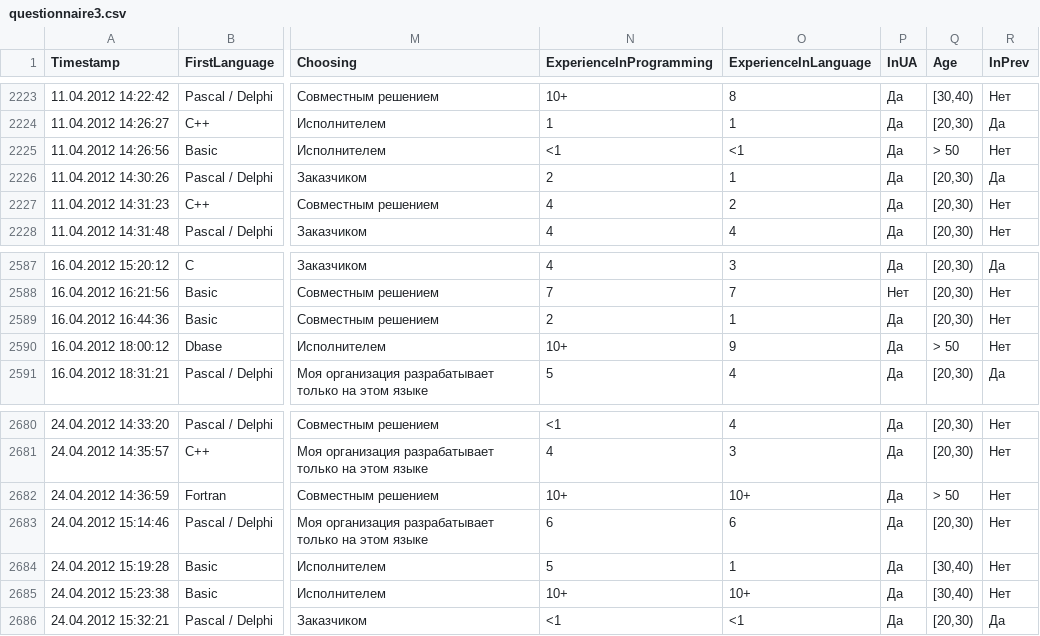
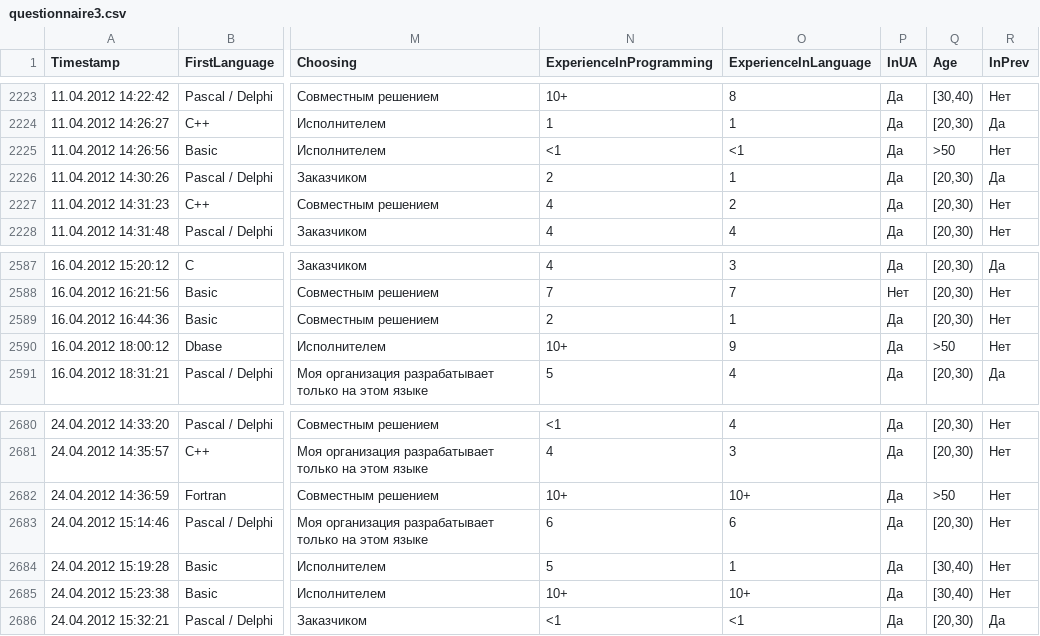
Before and after one commit to rssh/dou_pl_questionare, a CSV file: 2012_05/questionnaire3.csv, drawn as a sheet; only a part is shown, gaps mark what is left out; the diff covers the shown part only; the diff names each change by its address in the sheet, - before the commit and + after, or states it on an @@ line.

```diff
--- a/2012_05/questionnaire3.csv
+++ b/2012_05/questionnaire3.csv
-Q2225 (Age): > 50
+Q2225 (Age): >50
-Q2590 (Age): > 50
+Q2590 (Age): >50
-Q2682 (Age): > 50
+Q2682 (Age): >50
```
Also changed, not shown: 10 edited cells elsewhere in this file, 2 other files.
